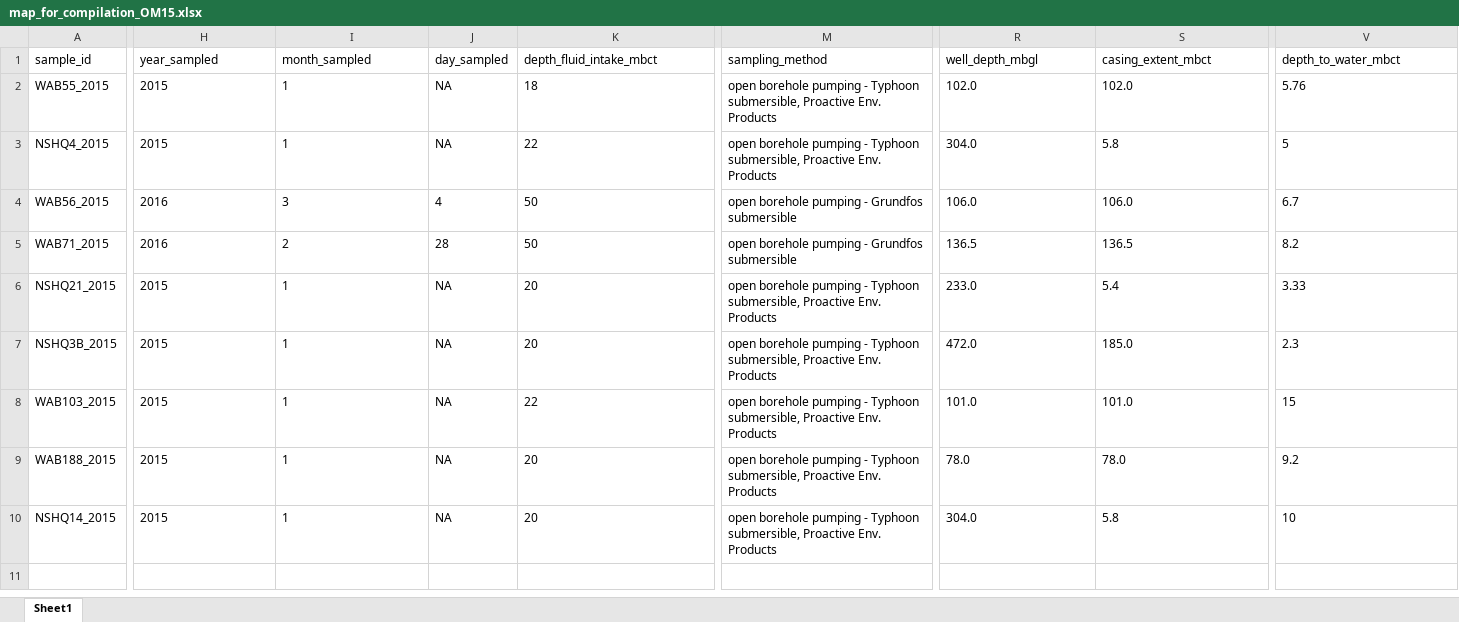
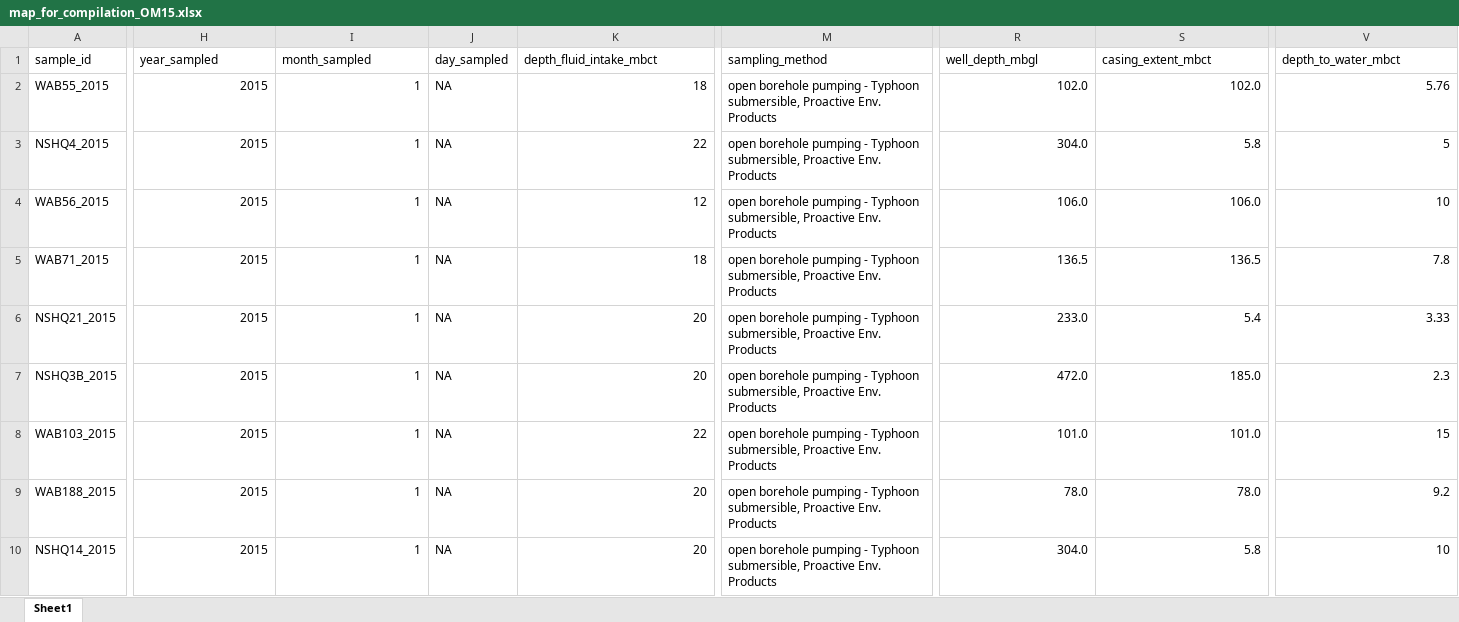
Before and after one commit to danote/Samail_16S_compilation, an Excel workbook: data_raw/map_for_compilation_OM15.xlsx, sheet Sheet1, drawn as a sheet; only a part is shown, gaps mark what is left out; values as stored, in another font and other column widths than the file's, no borders; the diff covers the shown part only; the diff names each change by its address in the sheet, - before the commit and + after, or states it on an @@ line.

```diff
--- a/data_raw/map_for_compilation_OM15.xlsx (sheet Sheet1)
+++ b/data_raw/map_for_compilation_OM15.xlsx (sheet Sheet1)
-H2:I10 alignment: left
+H2:I10 alignment: right
-K2:K10 alignment: left
+K2:K10 alignment: right
-R2:S10 alignment: left
+R2:S10 alignment: right
-V2:V10 alignment: left
+V2:V10 alignment: right
-H4:H5 (year_sampled): 2016
+H4:H5 (year_sampled): 2015
-I4 (month_sampled): 3
+I4 (month_sampled): 1
-J4 (day_sampled): 4
+J4 (day_sampled): NA
-K4 (depth_fluid_intake_mbct): 50
+K4 (depth_fluid_intake_mbct): 12
-M4:M5 (sampling_method): …pumping - Grundfos submersible
+M4:M5 (sampling_method): …pumping - Typhoon submersible, Proactive Env. Products
-V4 (depth_to_water_mbct): 6.7
+V4 (depth_to_water_mbct): 10
-I5 (month_sampled): 2
+I5 (month_sampled): 1
-J5 (day_sampled): 28
+J5 (day_sampled): NA
-K5 (depth_fluid_intake_mbct): 50
+K5 (depth_fluid_intake_mbct): 18
-V5 (depth_to_water_mbct): 8.2
+V5 (depth_to_water_mbct): 7.8
```
Also changed, not shown: cell formats elsewhere in this sheet, data_raw/map_for_compilation_OM16.xlsx, 2 other files.
